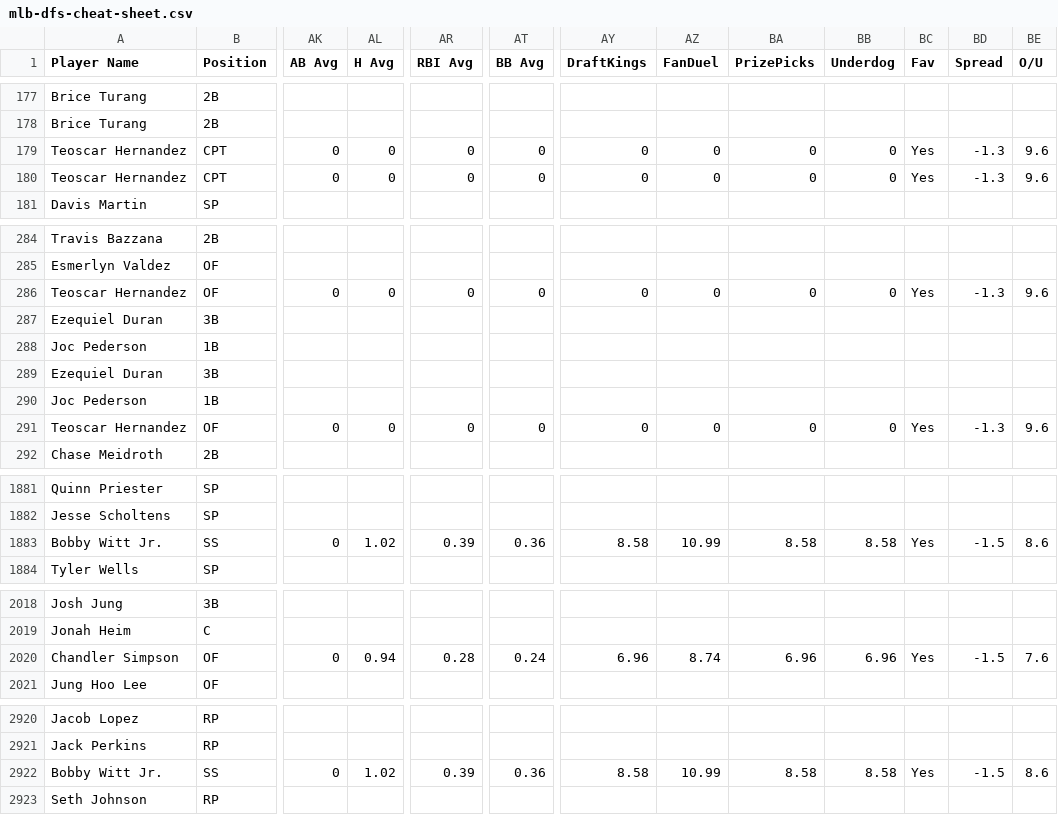
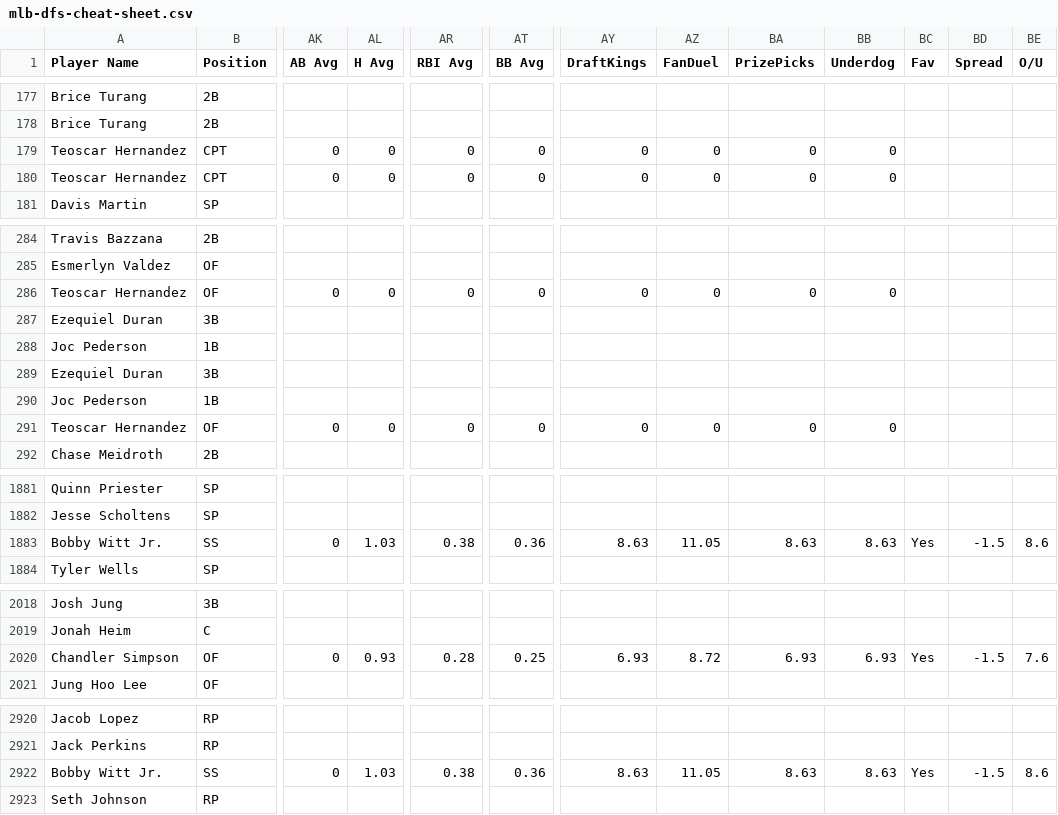
Before and after one commit to 925Sports/mlb-dfs-data, a CSV file: mlb-dfs-cheat-sheet.csv, drawn as a sheet; only a part is shown, gaps mark what is left out; the diff covers the shown part only; the diff names each change by its address in the sheet, - before the commit and + after, or states it on an @@ line.

```diff
--- a/mlb-dfs-cheat-sheet.csv
+++ b/mlb-dfs-cheat-sheet.csv
-BC179:BC180 (Fav): Yes
+BC179:BC180 (Fav): (empty)
-BD179:BD180 (Spread): -1.3
+BD179:BD180 (Spread): (empty)
-BE179:BE180 (O/U): 9.6
+BE179:BE180 (O/U): (empty)
-BC286 (Fav): Yes
+BC286 (Fav): (empty)
-BD286 (Spread): -1.3
+BD286 (Spread): (empty)
-BE286 (O/U): 9.6
+BE286 (O/U): (empty)
-BC291 (Fav): Yes
+BC291 (Fav): (empty)
-BD291 (Spread): -1.3
+BD291 (Spread): (empty)
-BE291 (O/U): 9.6
+BE291 (O/U): (empty)
-AL1883 (H Avg): 1.02
+AL1883 (H Avg): 1.03
-AR1883 (RBI Avg): 0.39
+AR1883 (RBI Avg): 0.38
-AY1883 (DraftKings): 8.58
+AY1883 (DraftKings): 8.63
-AZ1883 (FanDuel): 10.99
+AZ1883 (FanDuel): 11.05
-BA1883 (PrizePicks): 8.58
+BA1883 (PrizePicks): 8.63
-BB1883 (Underdog): 8.58
+BB1883 (Underdog): 8.63
-AL2020 (H Avg): 0.94
+AL2020 (H Avg): 0.93
-AT2020 (BB Avg): 0.24
+AT2020 (BB Avg): 0.25
-AY2020 (DraftKings): 6.96
+AY2020 (DraftKings): 6.93
-AZ2020 (FanDuel): 8.74
+AZ2020 (FanDuel): 8.72
-BA2020 (PrizePicks): 6.96
+BA2020 (PrizePicks): 6.93
-BB2020 (Underdog): 6.96
+BB2020 (Underdog): 6.93
-AL2922 (H Avg): 1.02
+AL2922 (H Avg): 1.03
-AR2922 (RBI Avg): 0.39
+AR2922 (RBI Avg): 0.38
-AY2922 (DraftKings): 8.58
+AY2922 (DraftKings): 8.63
-AZ2922 (FanDuel): 10.99
+AZ2922 (FanDuel): 11.05
-BA2922 (PrizePicks): 8.58
+BA2922 (PrizePicks): 8.63
-BB2922 (Underdog): 8.58
+BB2922 (Underdog): 8.63
```
Also changed, not shown: 91 edited cells elsewhere in this file.
